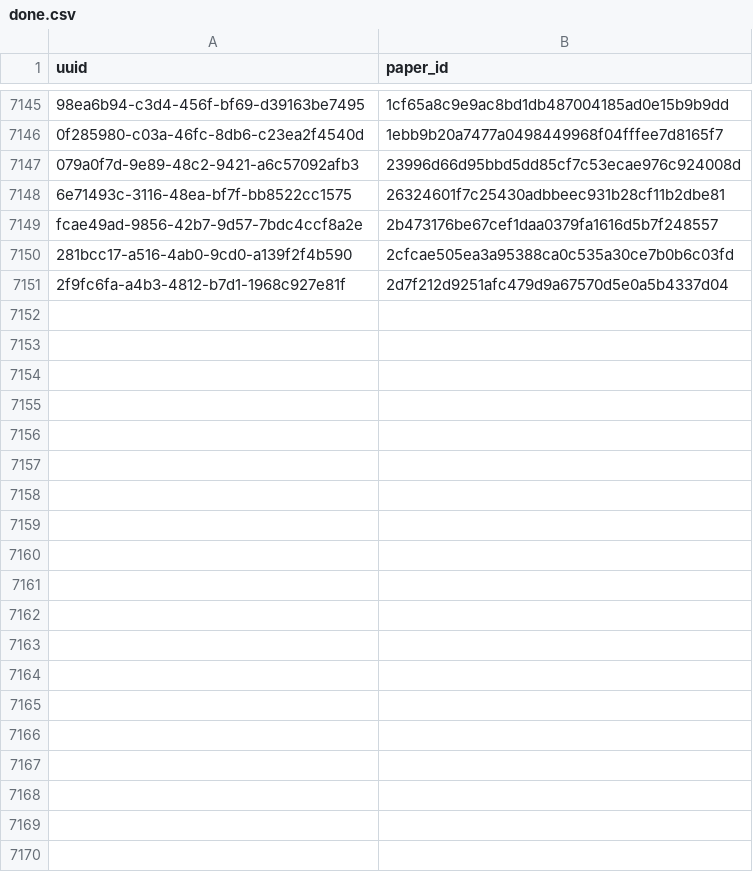
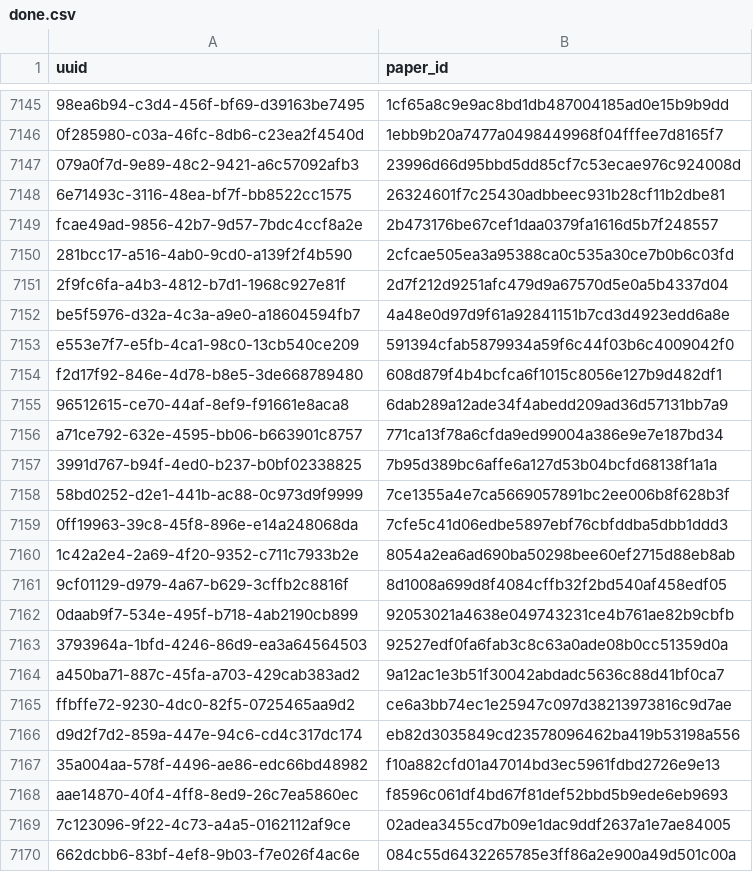
Before and after one commit to dev-SR/research-paper-downloader-pdf, a CSV file: data/info/done.csv, drawn as a sheet; only a part is shown, gaps mark what is left out; the diff covers the shown part only; the diff names each change by its address in the sheet, - before the commit and + after, or states it on an @@ line.

Commit message:
1371 papers downloaded

```diff
--- a/data/info/done.csv
+++ b/data/info/done.csv
+row 7152: be5f5976-d32a-4c3a-a9e0-a18604594fb7 | 4a48e0d97d9f61a92841151b7cd3d4923edd6a8e
+row 7153: e553e7f7-e5fb-4ca1-98c0-13cb540ce209 | 591394cfab5879934a59f6c44f03b6c4009042f0
+row 7154: f2d17f92-846e-4d78-b8e5-3de668789480 | 608d879f4b4bcfca6f1015c8056e127b9d482df1
+row 7155: 96512615-ce70-44af-8ef9-f91661e8aca8 | 6dab289a12ade34f4abedd209ad36d57131bb7a9
+row 7156: a71ce792-632e-4595-bb06-b663901c8757 | 771ca13f78a6cfda9ed99004a386e9e7e187bd34
+row 7157: 3991d767-b94f-4ed0-b237-b0bf02338825 | 7b95d389bc6affe6a127d53b04bcfd68138f1a1a
+row 7158: 58bd0252-d2e1-441b-ac88-0c973d9f9999 | 7ce1355a4e7ca5669057891bc2ee006b8f628b3f
+row 7159: 0ff19963-39c8-45f8-896e-e14a248068da | 7cfe5c41d06edbe5897ebf76cbfddba5dbb1ddd3
+row 7160: 1c42a2e4-2a69-4f20-9352-c711c7933b2e | 8054a2ea6ad690ba50298bee60ef2715d88eb8ab
+row 7161: 9cf01129-d979-4a67-b629-3cffb2c8816f | 8d1008a699d8f4084cffb32f2bd540af458edf05
+row 7162: 0daab9f7-534e-495f-b718-4ab2190cb899 | 92053021a4638e049743231ce4b761ae82b9cbfb
+row 7163: 3793964a-1bfd-4246-86d9-ea3a64564503 | 92527edf0fa6fab3c8c63a0ade08b0cc51359d0a
+row 7164: a450ba71-887c-45fa-a703-429cab383ad2 | 9a12ac1e3b51f30042abdadc5636c88d41bf0ca7
+row 7165: ffbffe72-9230-4dc0-82f5-0725465aa9d2 | ce6a3bb74ec1e25947c097d38213973816c9d7ae
+row 7166: d9d2f7d2-859a-447e-94c6-cd4c317dc174 | eb82d3035849cd23578096462ba419b53198a556
+row 7167: 35a004aa-578f-4496-ae86-edc66bd48982 | f10a882cfd01a47014bd3ec5961fdbd2726e9e13
+row 7168: aae14870-40f4-4ff8-8ed9-26c7ea5860ec | f8596c061df4bd67f81def52bbd5b9ede6eb9693
+row 7169: 7c123096-9f22-4c73-a4a5-0162112af9ce | 02adea3455cd7b09e1dac9ddf2637a1e7ae84005
+row 7170: 662dcbb6-83bf-4ef8-9b03-f7e026f4ac6e | 084c55d6432265785e3ff86a2e900a49d501c00a
```
Also changed, not shown: 48 added rows elsewhere in this file, data/info/not_found.csv, 1 other file.
